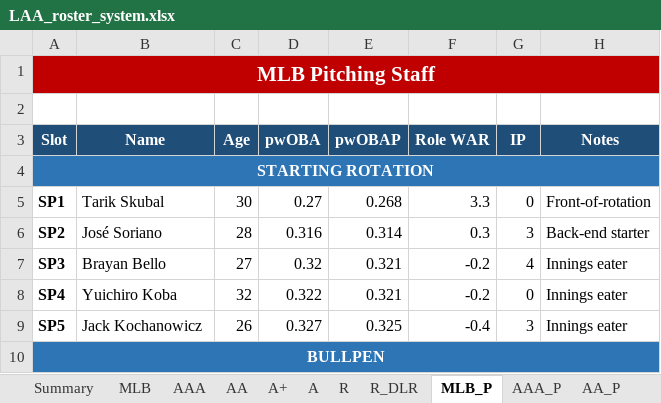
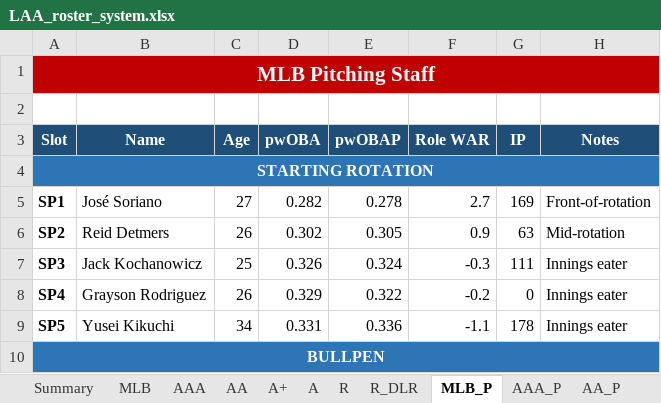
Before and after one commit to stames999/ootp_app, an Excel workbook: outputs/LAA_roster_system.xlsx, sheet MLB_P, drawn as a sheet; only a part is shown; values as stored, in another font and other column widths than the file's, no borders; the diff covers the shown part only; the diff names each change by its address in the sheet, - before the commit and + after, or states it on an @@ line.

```diff
--- a/outputs/LAA_roster_system.xlsx (sheet MLB_P)
+++ b/outputs/LAA_roster_system.xlsx (sheet MLB_P)
-B5 (Name): Tarik Skubal
+B5 (Name): José Soriano
-C5 (Age): 30
+C5 (Age): 27
-D5 (pwOBA): 0.27
+D5 (pwOBA): 0.282
-E5 (pwOBAP): 0.268
+E5 (pwOBAP): 0.278
-F5 (Role WAR): 3.3
+F5 (Role WAR): 2.7
-G5 (IP): 0
+G5 (IP): 169
-B6 (Name): José Soriano
+B6 (Name): Reid Detmers
-C6 (Age): 28
+C6 (Age): 26
-D6 (pwOBA): 0.316
+D6 (pwOBA): 0.302
-E6 (pwOBAP): 0.314
+E6 (pwOBAP): 0.305
-F6 (Role WAR): 0.3
+F6 (Role WAR): 0.9
-G6 (IP): 3
+G6 (IP): 63
-H6 (Notes): Back-end starter
+H6 (Notes): Mid-rotation
-B7 (Name): Brayan Bello
+B7 (Name): Jack Kochanowicz
-C7 (Age): 27
+C7 (Age): 25
-D7 (pwOBA): 0.32
+D7 (pwOBA): 0.326
-E7 (pwOBAP): 0.321
+E7 (pwOBAP): 0.324
-F7 (Role WAR): -0.2
+F7 (Role WAR): -0.3
-G7 (IP): 4
+G7 (IP): 111
-B8 (Name): Yuichiro Koba
+B8 (Name): Grayson Rodriguez
-C8 (Age): 32
+C8 (Age): 26
-D8 (pwOBA): 0.322
+D8 (pwOBA): 0.329
-E8 (pwOBAP): 0.321
+E8 (pwOBAP): 0.322
-B9 (Name): Jack Kochanowicz
+B9 (Name): Yusei Kikuchi
-C9 (Age): 26
+C9 (Age): 34
-D9 (pwOBA): 0.327
+D9 (pwOBA): 0.331
-E9 (pwOBAP): 0.325
+E9 (pwOBAP): 0.336
-F9 (Role WAR): -0.4
+F9 (Role WAR): -1.1
-G9 (IP): 3
+G9 (IP): 178
```
Also changed, not shown: 48 edited cells elsewhere in this sheet, sheet R_DLR, sheet A, sheet AA, sheet A+, sheet R, sheet AAA, 12 more sheets, 10 other files.
